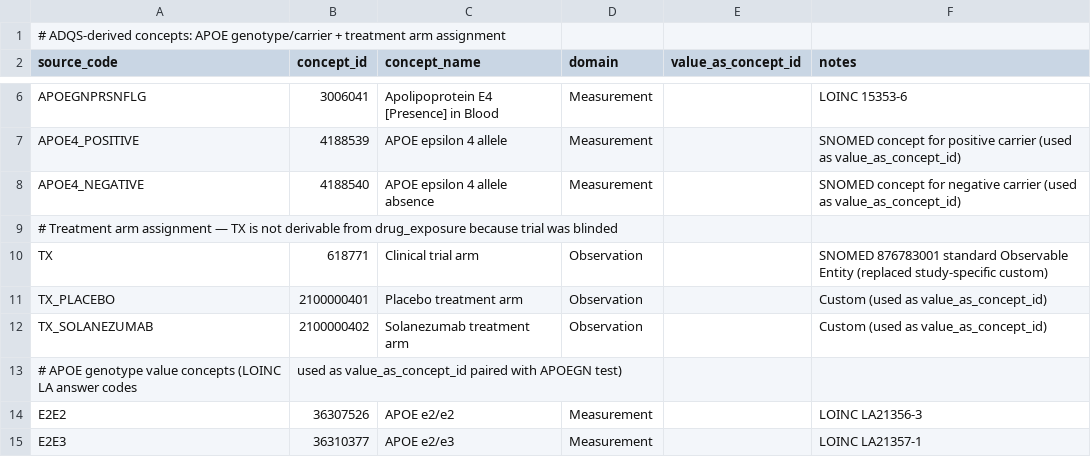
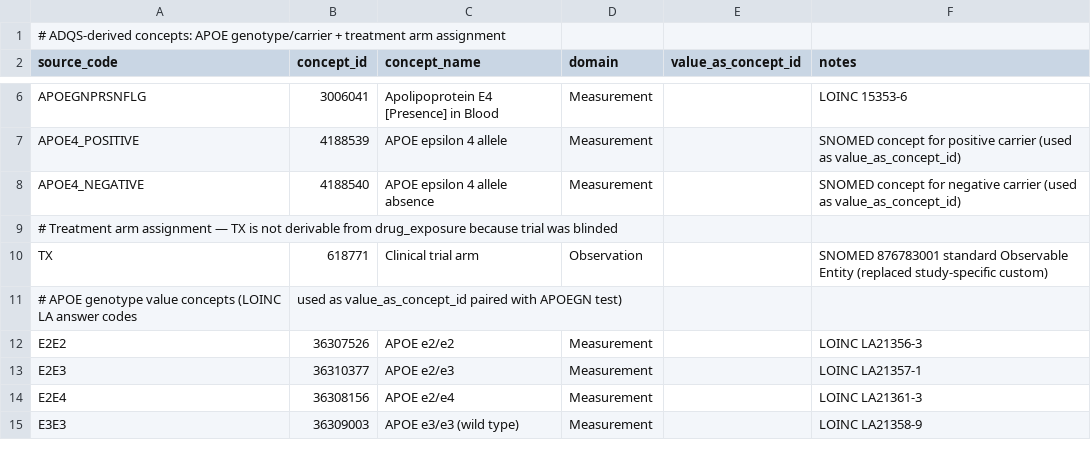
Before and after one commit to hlee110123/A4_OMOP, a CSV file: concept_maps/adqs.csv, drawn as a sheet; only a part is shown, gaps mark what is left out; the shorter side is filled out with more unchanged rows; the diff names each change by its address in the sheet, - before the commit and + after, or states it on an @@ line.

Commit message:
Make the data-quality validators honest; add a concept-0 regression guard
- Duplicate-key check now includes value_source_value: multi-element
  DICOM rows (GR\IR split) differ only there and inflated the rate 6x
  (1.62% -> true 0.27%); the label now says FAIL when it fails instead
  of printing WARN while hard-failing the exit code
- The standard-concept check can actually fail: ids outside the named
  known-external ranges (CDISC 37.52-37.55M, PPI 903630, UK Biobank
  35.80-35.83M) must resolve in the local snapshot
- Sidecar visit linkage is informational for real (printed, not gated)
- generate_custom_vocabulary skips leading comment lines; DictReader was
  taking adqs.csv's # header as column names and scanning zero ids from
  it — fixing this immediately surfaced two stale retired arm-value rows
  (2100000401/402) still in the map, now removed
- New dq_no_unmapped_concepts check: any concept_id=0 event row fails
  the run — the guard that would have caught the CLT1878 removal
  degrading 5,586 rows to concept 0 instead of dropping them

Run verified: dup rate 0.27% PASS, 51 known-external / 0 unexplained
standard ids, 0 concept-0 rows, vocabulary back to 208 concepts.

```diff
--- a/concept_maps/adqs.csv
+++ b/concept_maps/adqs.csv
-row 11: TX_PLACEBO | 2100000401 | Placebo treatment arm | Observation |  | Custom (used as value_as_concept_id)
-row 12: TX_SOLANEZUMAB | 2100000402 | Solanezumab treatment arm | Observation |  | Custom (used as value_as_concept_id)
```
Also changed, not shown: 2 other files.
